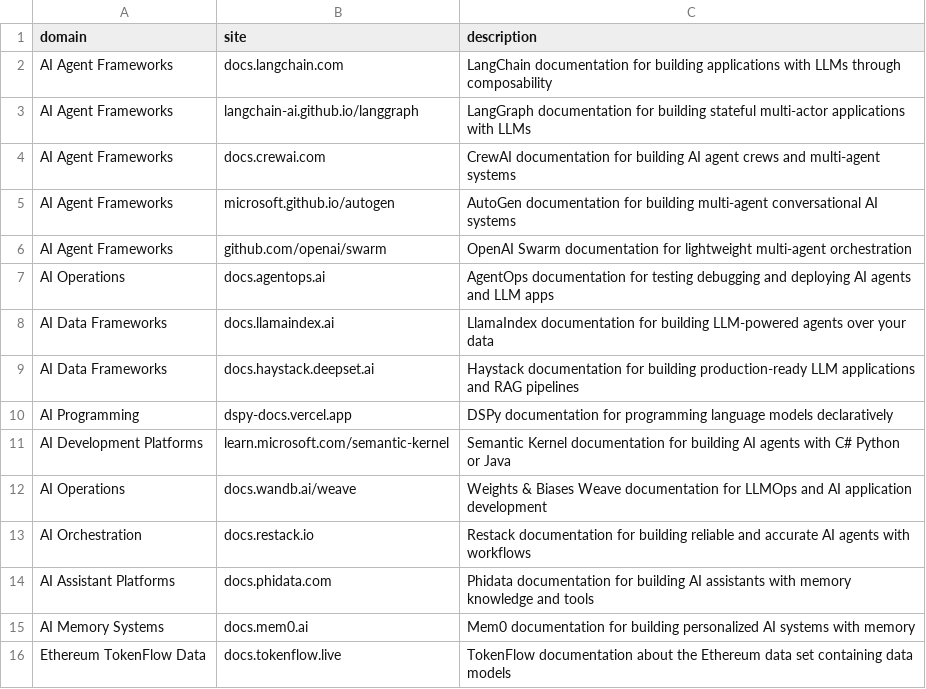
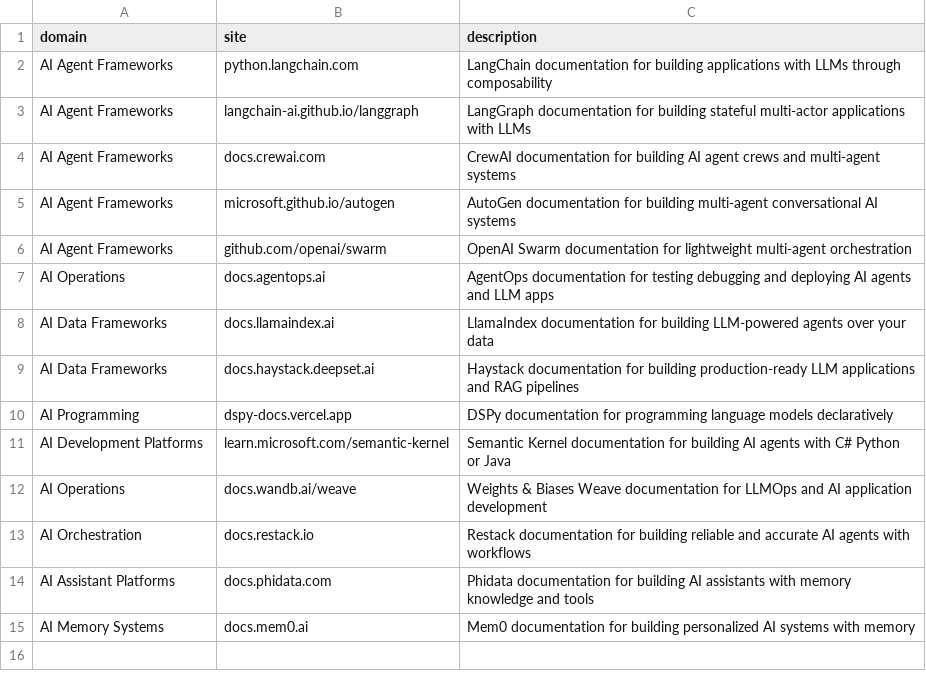
Before and after one commit to Phishinf/qagent, a CSV file: sites_data.csv, drawn as a sheet.

```diff
--- a/sites_data.csv
+++ b/sites_data.csv
@@ -1,3 +1,3 @@
 domain,site,description
-AI Agent Frameworks,docs.langchain.com,LangChain documentation for building applications with LLMs through composability
+AI Agent Frameworks,python.langchain.com,LangChain documentation for building applications with LLMs through composability
 AI Agent Frameworks,langchain-ai.github.io/langgraph,LangGraph documentation for building stateful multi-actor applications with LLMs
@@ -15,2 +15 @@ AI Assistant Platforms,docs.phidata.com,Phidata documentation for building AI as
 AI Memory Systems,docs.mem0.ai,Mem0 documentation for building personalized AI systems with memory
-Ethereum TokenFlow Data,docs.tokenflow.live,TokenFlow documentation about the Ethereum data set containing data models
```
Also changed, not shown: 5 other files.
